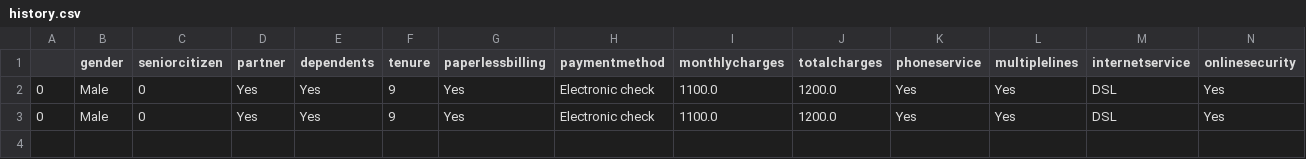
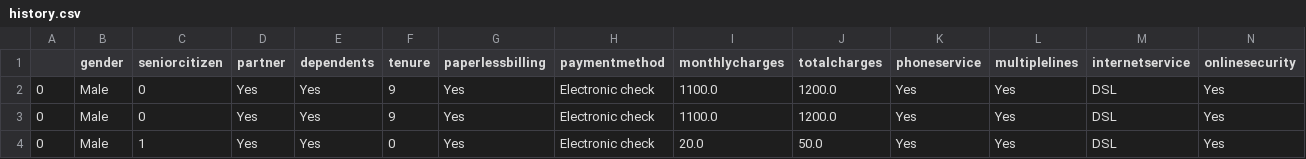
Before and after one commit to heldana30/Embedding-ML-Models-in-GUIs, a CSV file: Data/history.csv, drawn as a sheet; only a part is shown; rows hold the shown columns only; the diff names each change by its address in the sheet, - before the commit and + after, or states it on an @@ line.

Commit message:
update data folder and predict page

```diff
--- a/Data/history.csv
+++ b/Data/history.csv
+row 4: 0 | Male | 1 | Yes | Yes | 0 | Yes | Electronic check | 20.0 | 50.0 | Yes | Yes | DSL | Yes
```
Also changed, not shown: 1 other file.
